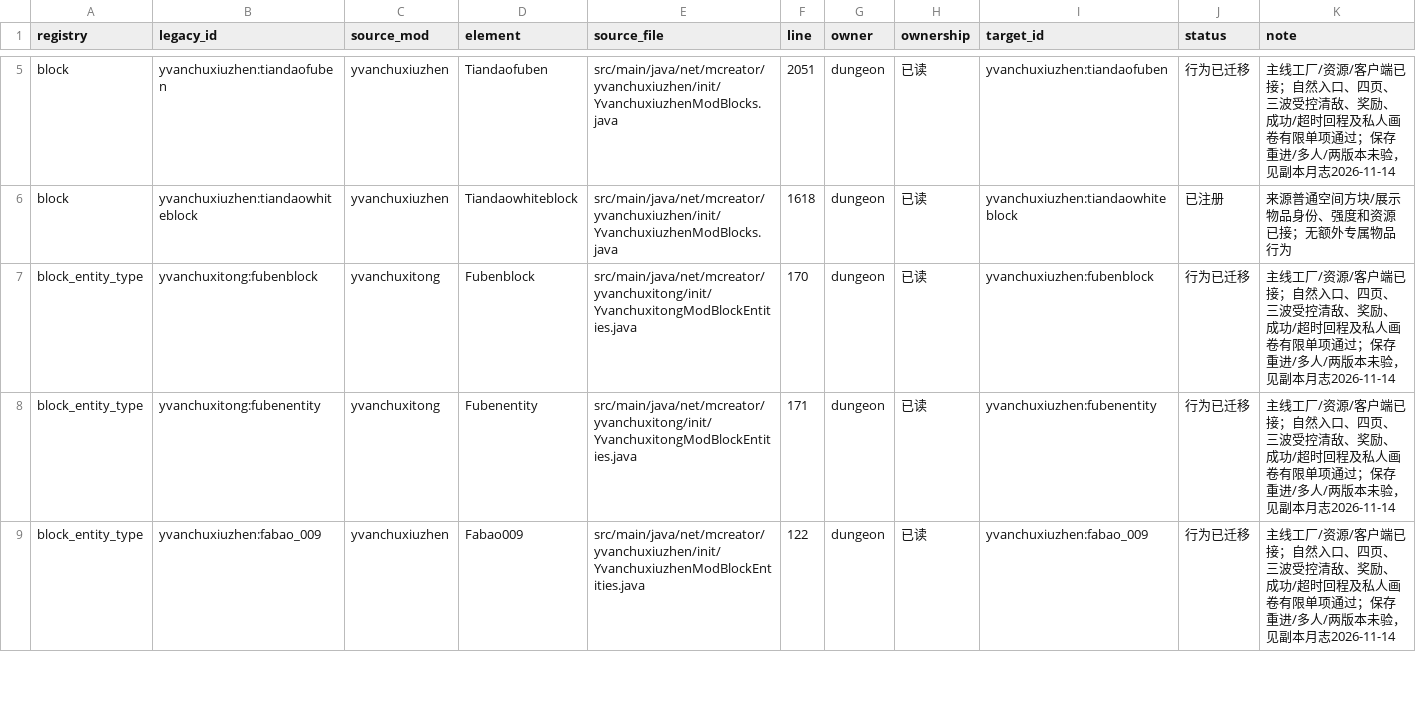
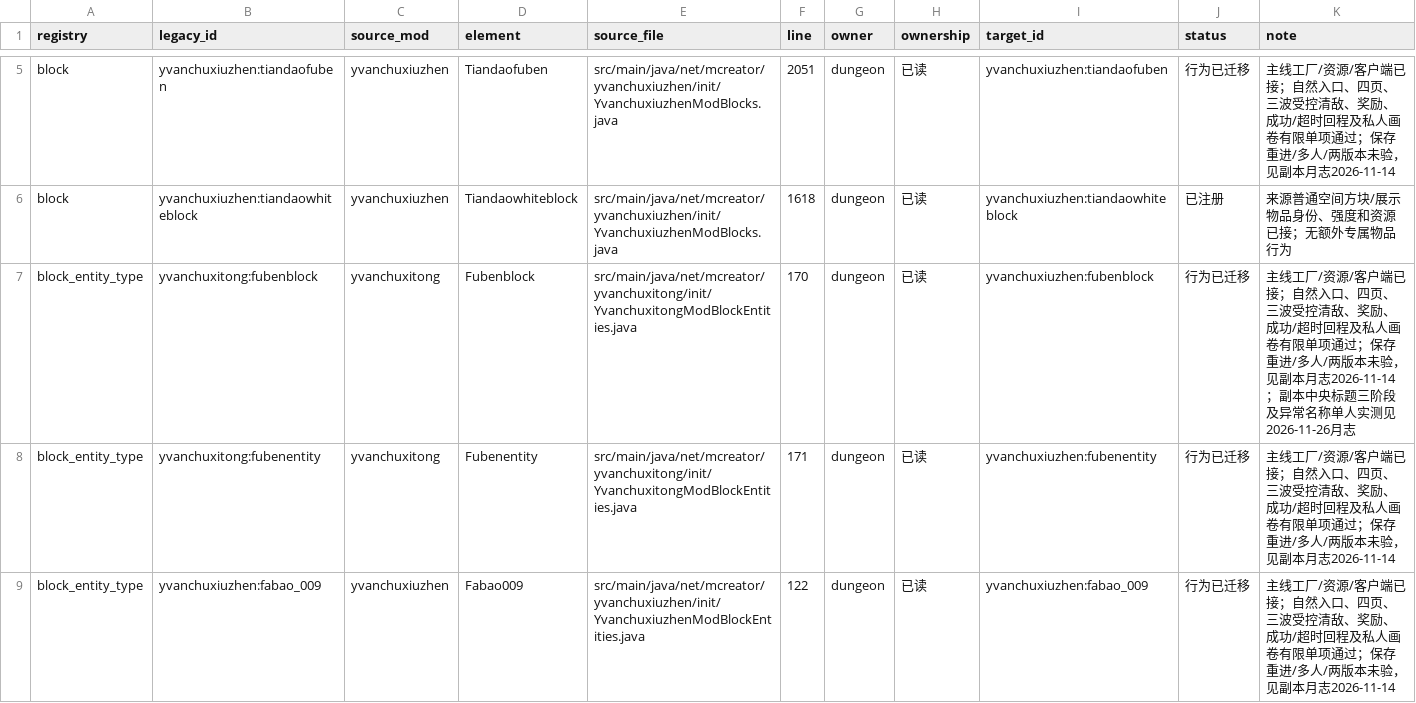
Before and after one commit to Shane77ly/yvanchuxiuzhen-1.21.1, a CSV file: docs/systems/dungeon/ledger/content.csv, drawn as a sheet; only a part is shown, gaps mark what is left out.

Commit message:
refactor: replace dungeon title command dispatch

```diff
--- a/docs/systems/dungeon/ledger/content.csv
+++ b/docs/systems/dungeon/ledger/content.csv
@@ -6,3 +6,3 @@ block,yvanchuxiuzhen:tiandaofuben,yvanchuxiuzhen,Tiandaofuben,src/main/java/net/
 block,yvanchuxiuzhen:tiandaowhiteblock,yvanchuxiuzhen,Tiandaowhiteblock,src/main/java/net/mcreator/yvanchuxiuzhen/init/YvanchuxiuzhenModBlocks.java,1618,dungeon,已读,yvanchuxiuzhen:tiandaowhiteblock,已注册,来源普通空间方块/展示物品身份、强度和资源已接；无额外专属物品行为
-block_entity_type,yvanchuxitong:fubenblock,yvanchuxitong,Fubenblock,src/main/java/net/mcreator/yvanchuxitong/init/YvanchuxitongModBlockEntities.java,170,dungeon,已读,yvanchuxiuzhen:fubenblock,行为已迁移,主线工厂/资源/客户端已接；自然入口、四页、三波受控清敌、奖励、成功/超时回程及私人画卷有限单项通过；保存重进/多人/两版本未验，见副本月志2026-11-14
+block_entity_type,yvanchuxitong:fubenblock,yvanchuxitong,Fubenblock,src/main/java/net/mcreator/yvanchuxitong/init/YvanchuxitongModBlockEntities.java,170,dungeon,已读,yvanchuxiuzhen:fubenblock,行为已迁移,主线工厂/资源/客户端已接；自然入口、四页、三波受控清敌、奖励、成功/超时回程及私人画卷有限单项通过；保存重进/多人/两版本未验，见副本月志2026-11-14；副本中央标题三阶段及异常名称单人实测见2026-11-26月志
 block_entity_type,yvanchuxitong:fubenentity,yvanchuxitong,Fubenentity,src/main/java/net/mcreator/yvanchuxitong/init/YvanchuxitongModBlockEntities.java,171,dungeon,已读,yvanchuxiuzhen:fubenentity,行为已迁移,主线工厂/资源/客户端已接；自然入口、四页、三波受控清敌、奖励、成功/超时回程及私人画卷有限单项通过；保存重进/多人/两版本未验，见副本月志2026-11-14
```
Also changed, not shown: 8 other files.
